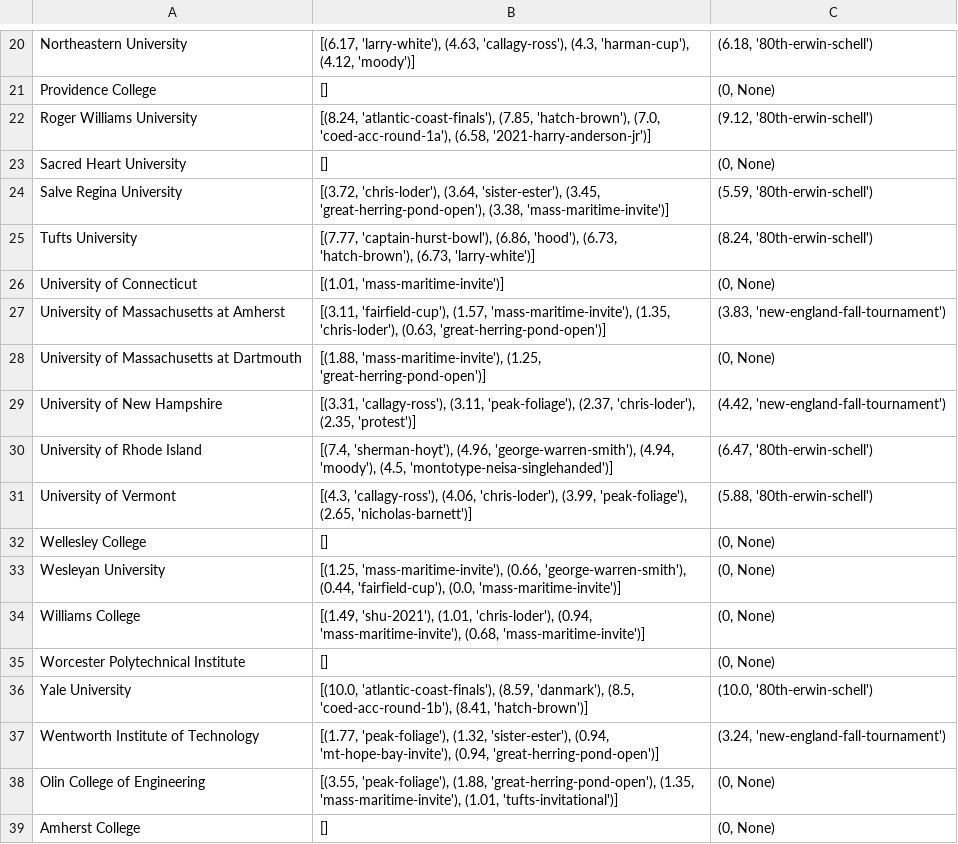
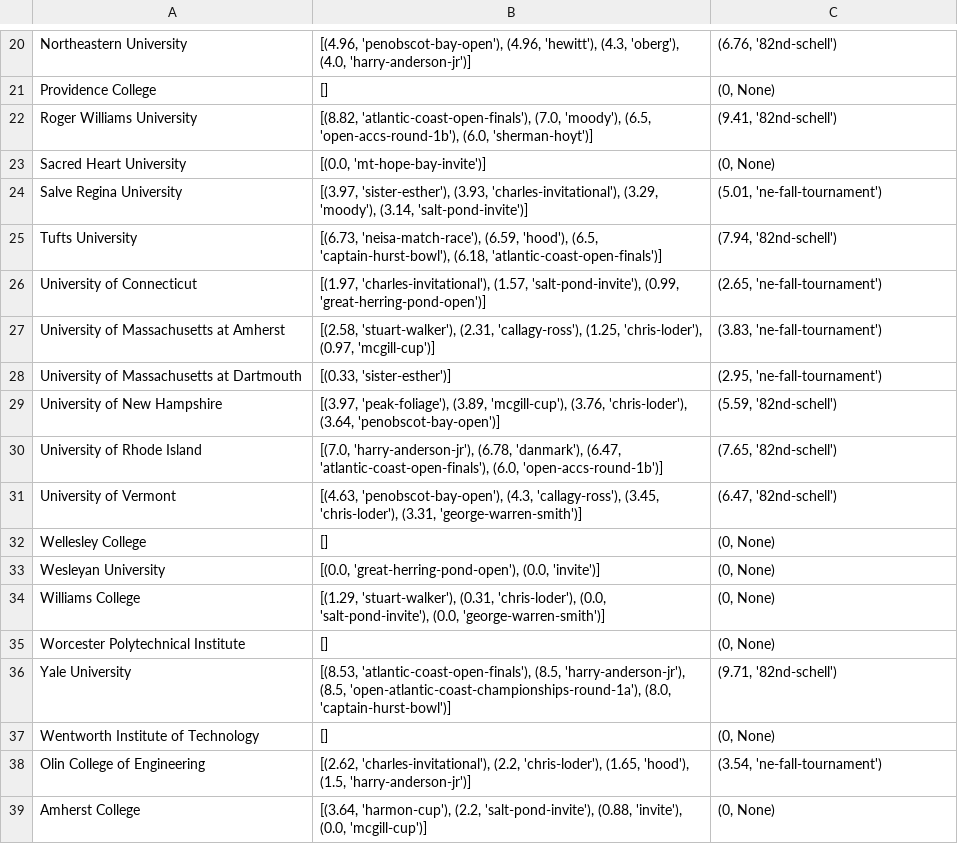
Before and after one commit to maxtkc/NEISA-rankings, a CSV file: component_scores.csv, drawn as a sheet; only a part is shown, gaps mark what is left out; the diff covers the shown part only; the diff names each change by its address in the sheet, - before the commit and + after, or states it on an @@ line.

```diff
--- a/component_scores.csv
+++ b/component_scores.csv
-B20: [(6.17, 'larry-white'), (4.63, 'callagy-ross'), (4.3, 'harman-cup'), (4.12, 'moody')]
+B20: [(4.96, 'penobscot-bay-open'), (4.96, 'hewitt'), (4.3, 'oberg'), (4.0, 'harry-anderson-jr')]
-C20: (6.18, '80th-erwin-schell')
+C20: (6.76, '82nd-schell')
-B22: [(8.24, 'atlantic-coast-finals'), (7.85, 'hatch-brown'), (7.0, 'coed-acc-round-1a'), (6.58, '2021-harry-anderson-jr')]
+B22: [(8.82, 'atlantic-coast-open-finals'), (7.0, 'moody'), (6.5, 'open-accs-round-1b'), (6.0, 'sherman-hoyt')]
-C22: (9.12, '80th-erwin-schell')
+C22: (9.41, '82nd-schell')
-B23: []
+B23: [(0.0, 'mt-hope-bay-invite')]
-B24: [(3.72, 'chris-loder'), (3.64, 'sister-ester'), (3.45, 'great-herring-pond-open'), (3.38, 'mass-maritime-invite')]
+B24: [(3.97, 'sister-esther'), (3.93, 'charles-invitational'), (3.29, 'moody'), (3.14, 'salt-pond-invite')]
-C24: (5.59, '80th-erwin-schell')
+C24: (5.01, 'ne-fall-tournament')
-B25: [(7.77, 'captain-hurst-bowl'), (6.86, 'hood'), (6.73, 'hatch-brown'), (6.73, 'larry-white')]
+B25: [(6.73, 'neisa-match-race'), (6.59, 'hood'), (6.5, 'captain-hurst-bowl'), (6.18, 'atlantic-coast-open-finals')]
-C25: (8.24, '80th-erwin-schell')
+C25: (7.94, '82nd-schell')
-B26: [(1.01, 'mass-maritime-invite')]
+B26: [(1.97, 'charles-invitational'), (1.57, 'salt-pond-invite'), (0.99, 'great-herring-pond-open')]
-C26: (0, None)
+C26: (2.65, 'ne-fall-tournament')
-B27: [(3.11, 'fairfield-cup'), (1.57, 'mass-maritime-invite'), (1.35, 'chris-loder'), (0.63, 'great-herring-pond-open')]
+B27: [(2.58, 'stuart-walker'), (2.31, 'callagy-ross'), (1.25, 'chris-loder'), (0.97, 'mcgill-cup')]
-C27: (3.83, 'new-england-fall-tournament')
+C27: (3.83, 'ne-fall-tournament')
-B28: [(1.88, 'mass-maritime-invite'), (1.25, 'great-herring-pond-open')]
+B28: [(0.33, 'sister-esther')]
-C28: (0, None)
+C28: (2.95, 'ne-fall-tournament')
-B29: [(3.31, 'callagy-ross'), (3.11, 'peak-foliage'), (2.37, 'chris-loder'), (2.35, 'protest')]
+B29: [(3.97, 'peak-foliage'), (3.89, 'mcgill-cup'), (3.76, 'chris-loder'), (3.64, 'penobscot-bay-open')]
-C29: (4.42, 'new-england-fall-tournament')
+C29: (5.59, '82nd-schell')
-B30: [(7.4, 'sherman-hoyt'), (4.96, 'george-warren-smith'), (4.94, 'moody'), (4.5, 'montotype-neisa-singlehanded')]
+B30: [(7.0, 'harry-anderson-jr'), (6.78, 'danmark'), (6.47, 'atlantic-coast-open-finals'), (6.0, 'open-accs-round-1b')]
-C30: (6.47, '80th-erwin-schell')
+C30: (7.65, '82nd-schell')
-B31: [(4.3, 'callagy-ross'), (4.06, 'chris-loder'), (3.99, 'peak-foliage'), (2.65, 'nicholas-barnett')]
+B31: [(4.63, 'penobscot-bay-open'), (4.3, 'callagy-ross'), (3.45, 'chris-loder'), (3.31, 'george-warren-smith')]
-C31: (5.88, '80th-erwin-schell')
+C31: (6.47, '82nd-schell')
-B33: [(1.25, 'mass-maritime-invite'), (0.66, 'george-warren-smith'), (0.44, 'fairfield-cup'), (0.0, 'mass-maritime-invite')]
+B33: [(0.0, 'great-herring-pond-open'), (0.0, 'invite')]
-B34: [(1.49, 'shu-2021'), (1.01, 'chris-loder'), (0.94, 'mass-maritime-invite'), (0.68, 'mass-maritime-invite')]
+B34: [(1.29, 'stuart-walker'), (0.31, 'chris-loder'), (0.0, 'salt-pond-invite'), (0.0, 'george-warren-smith')]
-B36: [(10.0, 'atlantic-coast-finals'), (8.59, 'danmark'), (8.5, 'coed-acc-round-1b'), (8.41, 'hatch-brown')]
+B36: [(8.53, 'atlantic-coast-open-finals'), (8.5, 'harry-anderson-jr'), (8.5, 'open-atlantic-coast-championships-round-1a'), (8.0, 'captain-hurst-bowl')]
-C36: (10.0, '80th-erwin-schell')
+C36: (9.71, '82nd-schell')
-B37: [(1.77, 'peak-foliage'), (1.32, 'sister-ester'), (0.94, 'mt-hope-bay-invite'), (0.94, 'great-herring-pond-open')]
+B37: []
-C37: (3.24, 'new-england-fall-tournament')
+C37: (0, None)
-B38: [(3.55, 'peak-foliage'), (1.88, 'great-herring-pond-open'), (1.35, 'mass-maritime-invite'), (1.01, 'tufts-invitational')]
+B38: [(2.62, 'charles-invitational'), (2.2, 'chris-loder'), (1.65, 'hood'), (1.5, 'harry-anderson-jr')]
-C38: (0, None)
+C38: (3.54, 'ne-fall-tournament')
-B39: []
+B39: [(3.64, 'harmon-cup'), (2.2, 'salt-pond-invite'), (0.88, 'invite'), (0.0, 'mcgill-cup')]
```
Also changed, not shown: 32 edited cells elsewhere in this file, rankings.csv, womens_component_scores.csv, 2 other files.
